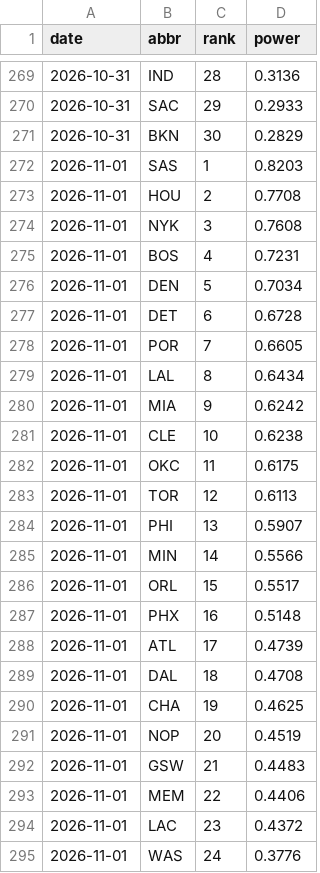
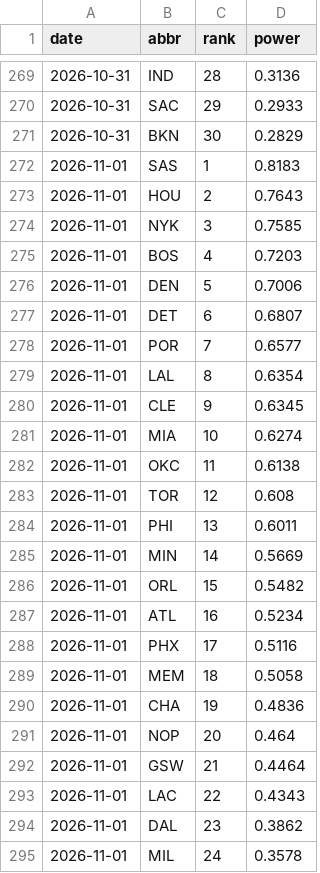
Before and after one commit to eseto9/NBA-Model, a CSV file: log/rankings.csv, drawn as a sheet; only a part is shown, gaps mark what is left out; the diff covers the shown part only.

```diff
--- a/log/rankings.csv
+++ b/log/rankings.csv
@@ -271,25 +271,25 @@ date,abbr,rank,power
 2026-10-31,BKN,30,0.2829
-2026-11-01,SAS,1,0.8203
-2026-11-01,HOU,2,0.7708
-2026-11-01,NYK,3,0.7608
-2026-11-01,BOS,4,0.7231
-2026-11-01,DEN,5,0.7034
-2026-11-01,DET,6,0.6728
-2026-11-01,POR,7,0.6605
-2026-11-01,LAL,8,0.6434
-2026-11-01,MIA,9,0.6242
-2026-11-01,CLE,10,0.6238
-2026-11-01,OKC,11,0.6175
-2026-11-01,TOR,12,0.6113
-2026-11-01,PHI,13,0.5907
-2026-11-01,MIN,14,0.5566
-2026-11-01,ORL,15,0.5517
-2026-11-01,PHX,16,0.5148
-2026-11-01,ATL,17,0.4739
-2026-11-01,DAL,18,0.4708
-2026-11-01,CHA,19,0.4625
-2026-11-01,NOP,20,0.4519
-2026-11-01,GSW,21,0.4483
-2026-11-01,MEM,22,0.4406
-2026-11-01,LAC,23,0.4372
-2026-11-01,WAS,24,0.3776
+2026-11-01,SAS,1,0.8183
+2026-11-01,HOU,2,0.7643
+2026-11-01,NYK,3,0.7585
+2026-11-01,BOS,4,0.7203
+2026-11-01,DEN,5,0.7006
+2026-11-01,DET,6,0.6807
+2026-11-01,POR,7,0.6577
+2026-11-01,LAL,8,0.6354
+2026-11-01,CLE,9,0.6345
+2026-11-01,MIA,10,0.6274
+2026-11-01,OKC,11,0.6138
+2026-11-01,TOR,12,0.608
+2026-11-01,PHI,13,0.6011
+2026-11-01,MIN,14,0.5669
+2026-11-01,ORL,15,0.5482
+2026-11-01,ATL,16,0.5234
+2026-11-01,PHX,17,0.5116
+2026-11-01,MEM,18,0.5058
+2026-11-01,CHA,19,0.4836
+2026-11-01,NOP,20,0.464
+2026-11-01,GSW,21,0.4464
+2026-11-01,LAC,22,0.4343
+2026-11-01,DAL,23,0.3862
+2026-11-01,MIL,24,0.3578
```
Also changed, not shown: 7 edited cells elsewhere in this file, log/odds.csv, log/predictions.csv, 15 other files.
